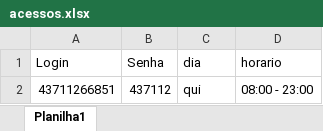
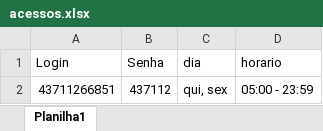
Before and after one commit to leoapimaps-glitch/Classifica-o-IA, an Excel workbook: acessos.xlsx, sheet Planilha1, drawn as a sheet; values as stored, in another font and other column widths than the file's, no borders; the diff names each change by its address in the sheet, - before the commit and + after, or states it on an @@ line.

Commit message:
config: atualizar horarios de acesso na planilha

```diff
--- a/acessos.xlsx (sheet Planilha1)
+++ b/acessos.xlsx (sheet Planilha1)
-C2 (dia): qui
+C2 (dia): qui, sex
-D2 (horario): 08:00 - 23:00
+D2 (horario): 05:00 - 23:59
```
